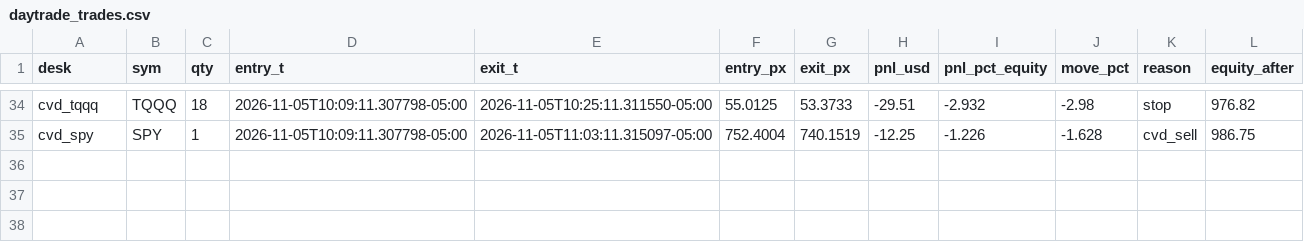
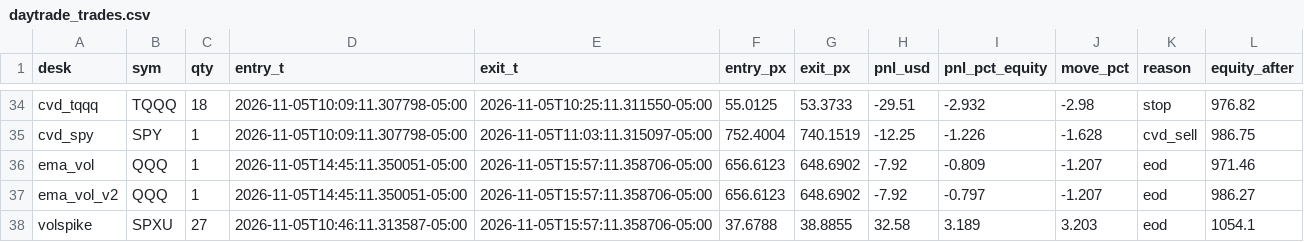
Before and after one commit to vivekgomathinayagam-ux/Trading-lab, a CSV file: ledger/daytrade_trades.csv, drawn as a sheet; only a part is shown, gaps mark what is left out.

Commit message:
snapshot 2026-11-05T16:00-05:00

```diff
--- a/ledger/daytrade_trades.csv
+++ b/ledger/daytrade_trades.csv
@@ -35 +35,4 @@ cvd_tqqq,TQQQ,18,2026-11-05T10:09:11.307798-05:00,2026-11-05T10:25:11.311550-05:
 cvd_spy,SPY,1,2026-11-05T10:09:11.307798-05:00,2026-11-05T11:03:11.315097-05:00,752.4004,740.1519,-12.25,-1.226,-1.628,cvd_sell,986.75
+ema_vol,QQQ,1,2026-11-05T14:45:11.350051-05:00,2026-11-05T15:57:11.358706-05:00,656.6123,648.6902,-7.92,-0.809,-1.207,eod,971.46
+ema_vol_v2,QQQ,1,2026-11-05T14:45:11.350051-05:00,2026-11-05T15:57:11.358706-05:00,656.6123,648.6902,-7.92,-0.797,-1.207,eod,986.27
+volspike,SPXU,27,2026-11-05T10:46:11.313587-05:00,2026-11-05T15:57:11.358706-05:00,37.6788,38.8855,32.58,3.189,3.203,eod,1054.1
```
